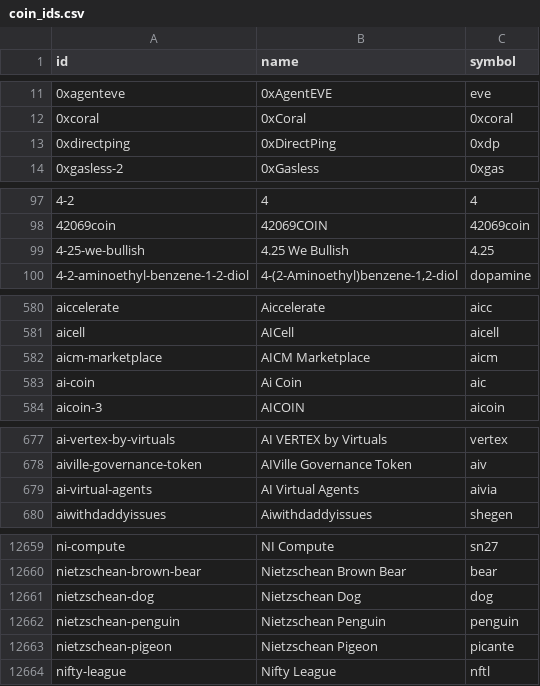
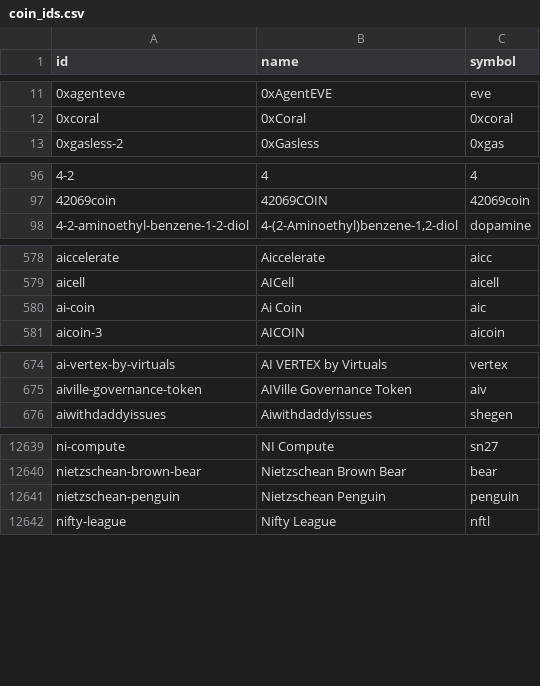
Before and after one commit to sachiew/coingecko-id-map, a CSV file: coin_ids.csv, drawn as a sheet; only a part is shown, gaps mark what is left out; removed rows and columns are numbered as before the commit, all else as after; the diff covers the shown part only; the diff names each change by its address in the sheet, - before the commit and + after, or states it on an @@ line.

```diff
--- a/coin_ids.csv
+++ b/coin_ids.csv
-row 13: 0xdirectping | 0xDirectPing | 0xdp
-row 99: 4-25-we-bullish | 4.25 We Bullish | 4.25
-row 582: aicm-marketplace | AICM Marketplace | aicm
-row 679: ai-virtual-agents | AI Virtual Agents | aivia
-row 12661: nietzschean-dog | Nietzschean Dog | dog
-row 12663: nietzschean-pigeon | Nietzschean Pigeon | picante
```
Also changed, not shown: 6 added rows and 35 removed rows elsewhere in this file, category_ids.csv, derivative_ids.csv, 2 other files.
